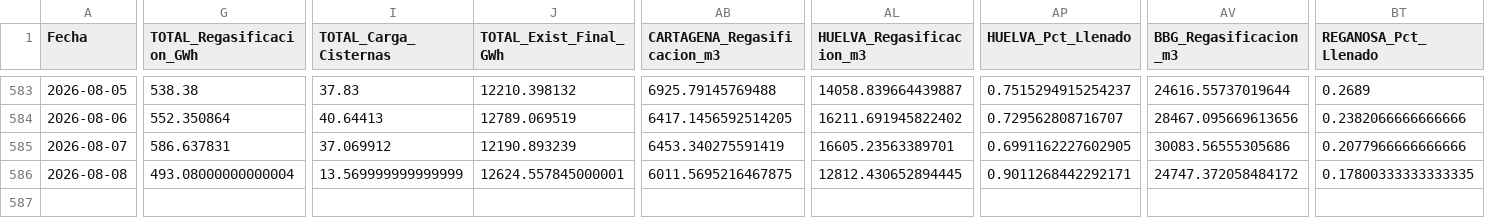
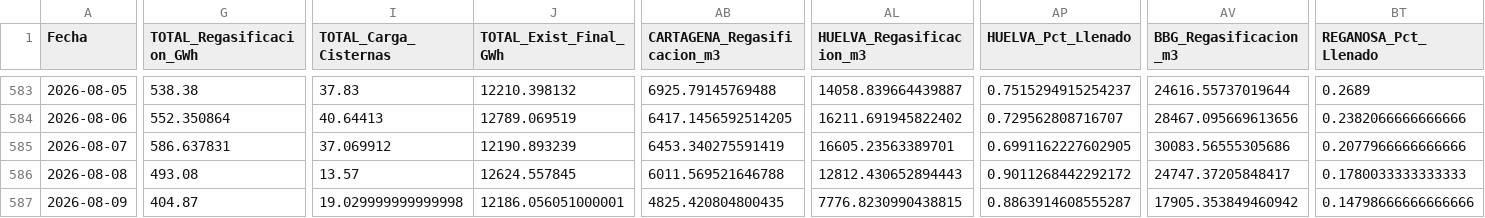
Before and after one commit to javiglejun/Enagas_GNL, a CSV file: historico_gnl.csv, drawn as a sheet; only a part is shown, gaps mark what is left out; rows hold the shown columns only; the diff covers the shown part only; the diff names each change by its address in the sheet, - before the commit and + after, or states it on an @@ line.

```diff
--- a/historico_gnl.csv
+++ b/historico_gnl.csv
-G586 (TOTAL_Regasificacion_GWh): 493.08000000000004
+G586 (TOTAL_Regasificacion_GWh): 493.08
-I586 (TOTAL_Carga_Cisternas): 13.569999999999999
+I586 (TOTAL_Carga_Cisternas): 13.57
-J586 (TOTAL_Exist_Final_GWh): 12624.557845000001
+J586 (TOTAL_Exist_Final_GWh): 12624.557845
-AB586 (CARTAGENA_Regasificacion_m3): 6011.5695216467875
+AB586 (CARTAGENA_Regasificacion_m3): 6011.569521646788
-AL586 (HUELVA_Regasificacion_m3): 12812.430652894445
+AL586 (HUELVA_Regasificacion_m3): 12812.430652894443
-AP586 (HUELVA_Pct_Llenado): 0.9011268442292171
+AP586 (HUELVA_Pct_Llenado): 0.9011268442292172
-AV586 (BBG_Regasificacion_m3): 24747.372058484172
+AV586 (BBG_Regasificacion_m3): 24747.37205848417
-BT586 (REGANOSA_Pct_Llenado): 0.17800333333333335
+BT586 (REGANOSA_Pct_Llenado): 0.1780033333333333
+row 587: 2026-08-09 | 404.87 | 19.029999999999998 | 12186.056051000001 | 4825.420804800435 | 7776.8230990438815 | 0.8863914608555287 | 17905.353849460942 | 0.14798666666666666
```
Also changed, not shown: 1 edited cell elsewhere in this file.
